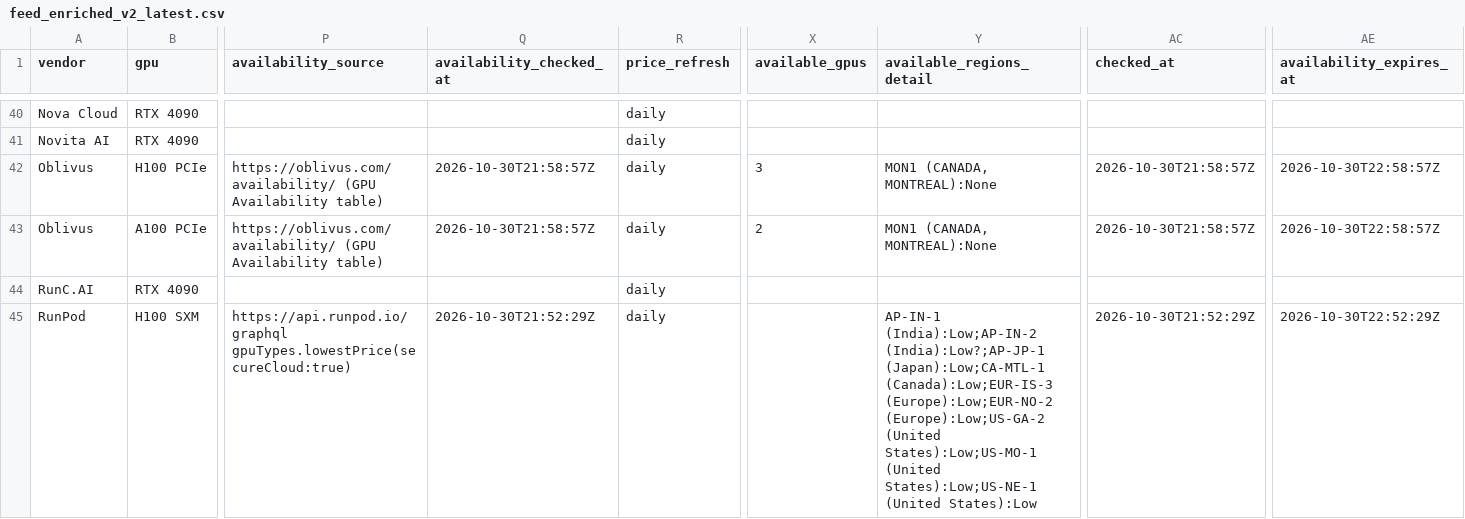
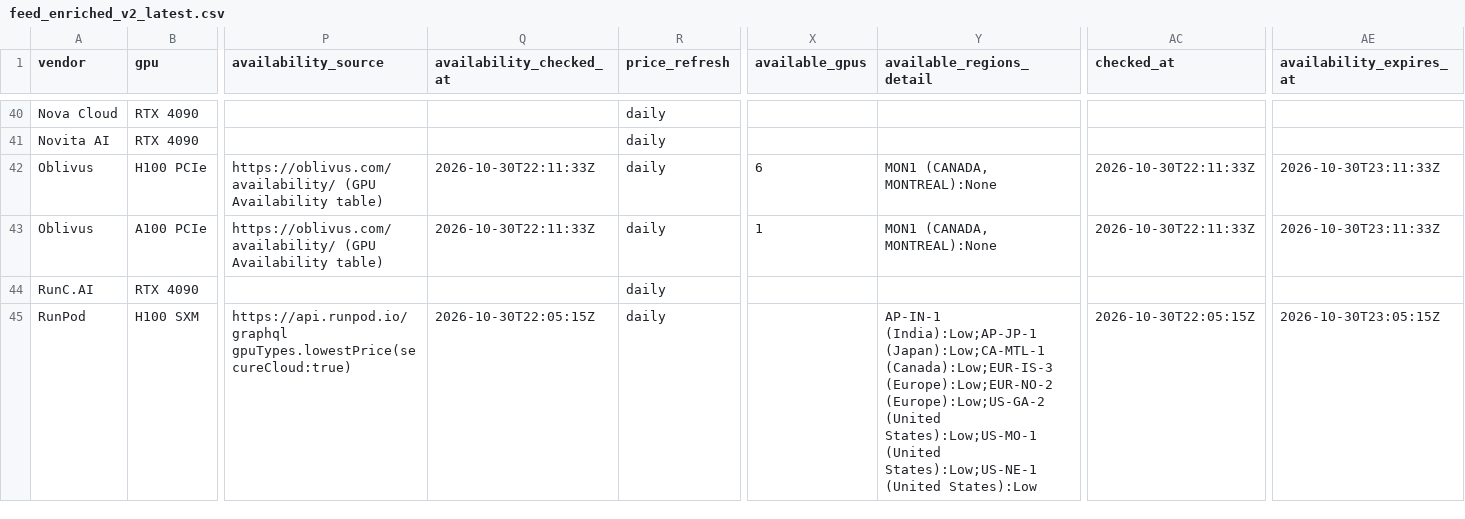
Before and after one commit to connormatthewdouglas/agent-work-stack-deals, a CSV file: latest/feed_enriched_v2_latest.csv, drawn as a sheet; only a part is shown, gaps mark what is left out; the diff covers the shown part only; the diff names each change by its address in the sheet, - before the commit and + after, or states it on an @@ line.

```diff
--- a/latest/feed_enriched_v2_latest.csv
+++ b/latest/feed_enriched_v2_latest.csv
-Q42:Q43 (availability_checked_at): 2026-10-30T21:58:57Z
+Q42:Q43 (availability_checked_at): 2026-10-30T22:11:33Z
-X42 (available_gpus): 3
+X42 (available_gpus): 6
-AC42:AC43 (checked_at): 2026-10-30T21:58:57Z
+AC42:AC43 (checked_at): 2026-10-30T22:11:33Z
-AE42:AE43 (availability_expires_at): 2026-10-30T22:58:57Z
+AE42:AE43 (availability_expires_at): 2026-10-30T23:11:33Z
-X43 (available_gpus): 2
+X43 (available_gpus): 1
-Q45 (availability_checked_at): 2026-10-30T21:52:29Z
+Q45 (availability_checked_at): 2026-10-30T22:05:15Z
-Y45 (available_regions_detail): AP-IN-1 (India):Low;AP-IN-2 (India):Low?;AP-JP-1 (Japan):Low;CA-MTL-1 (Canada):Low;EUR-IS-3…
+Y45 (available_regions_detail): AP-IN-1 (India):Low;AP-JP-1 (Japan):Low;CA-MTL-1 (Canada):Low;EUR-IS-3…
-AC45 (checked_at): 2026-10-30T21:52:29Z
+AC45 (checked_at): 2026-10-30T22:05:15Z
-AE45 (availability_expires_at): 2026-10-30T22:52:29Z
+AE45 (availability_expires_at): 2026-10-30T23:05:15Z
```
Also changed, not shown: 82 edited cells elsewhere in this file, latest/availability_v2_latest.csv, 3 other files.
